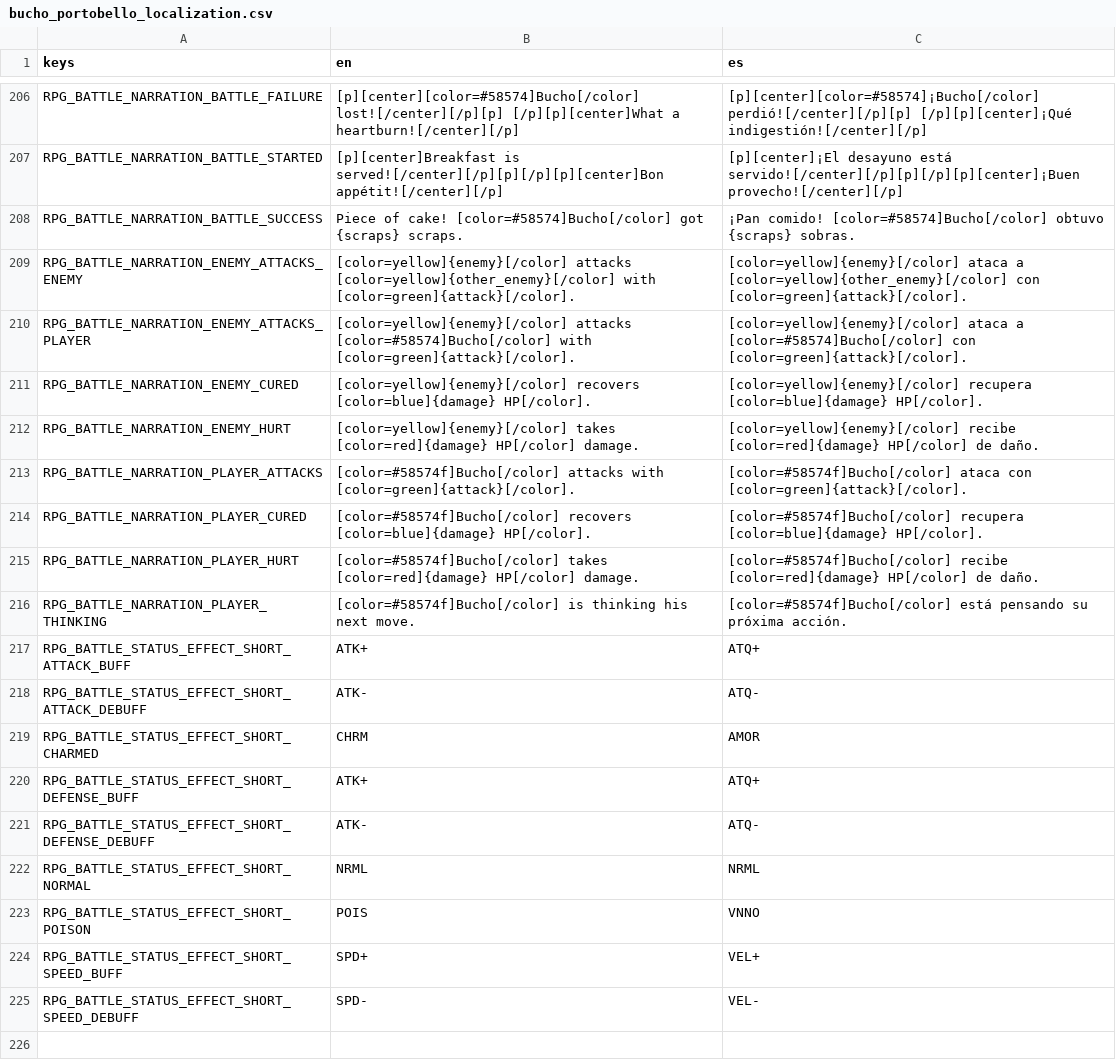
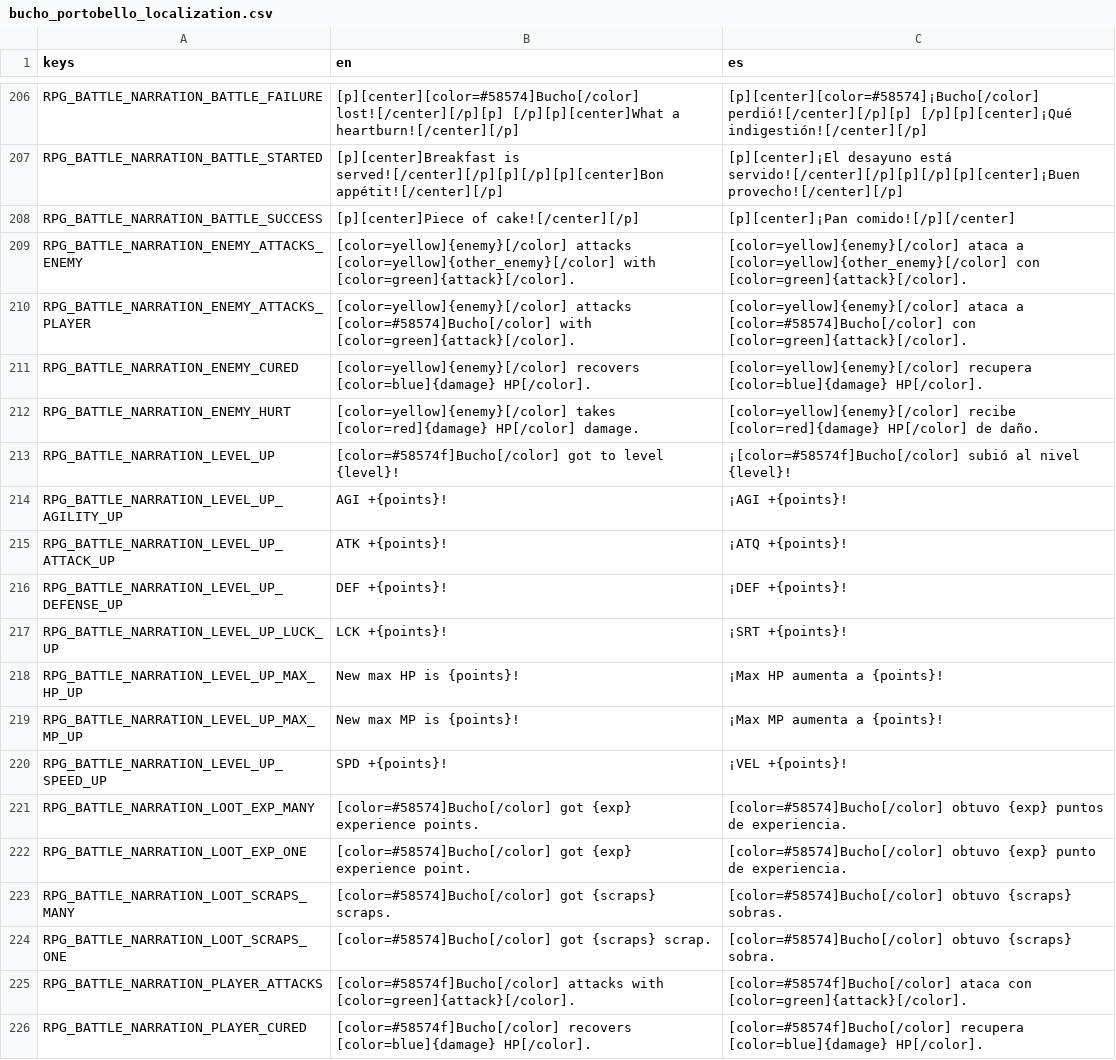
Before and after one commit to pyramid-seph/portobello, a CSV file: localization/bucho_portobello_localization.csv, drawn as a sheet; only a part is shown, gaps mark what is left out; the shorter side is filled out with more unchanged rows.

Commit message:
Narrate start battle, game over, battle won, level up and loot

```diff
--- a/localization/bucho_portobello_localization.csv
+++ b/localization/bucho_portobello_localization.csv
@@ -207,3 +207,3 @@ RPG_BATTLE_NARRATION_BATTLE_FAILURE,[p][center][color=#58574]Bucho[/color] lost!
 RPG_BATTLE_NARRATION_BATTLE_STARTED,[p][center]Breakfast is served![/center][/p][p][/p][p][center]Bon appétit![/center][/p],[p][center]¡El desayuno está servido![/center][/p][p][/p][p][center]¡Buen provecho![/center][/p]
-RPG_BATTLE_NARRATION_BATTLE_SUCCESS,Piece of cake! [color=#58574]Bucho[/color] got {scraps} scraps.,¡Pan comido! [color=#58574]Bucho[/color] obtuvo {scraps} sobras.
+RPG_BATTLE_NARRATION_BATTLE_SUCCESS,[p][center]Piece of cake![/center][/p],[p][center]¡Pan comido![/p][/center]
 RPG_BATTLE_NARRATION_ENEMY_ATTACKS_ENEMY,[color=yellow]{enemy}[/color] attacks [color=yellow]{other_enemy}[/color] with [color=green]{attack}[/color].,[color=yellow]{enemy}[/color] ataca a [color=yellow]{other_enemy}[/color] con [color=green]{attack}[/color].
@@ -212,2 +212,14 @@ RPG_BATTLE_NARRATION_ENEMY_CURED,[color=yellow]{enemy}[/color] recovers [color=b
 RPG_BATTLE_NARRATION_ENEMY_HURT,[color=yellow]{enemy}[/color] takes [color=red]{damage} HP[/color] damage.,[color=yellow]{enemy}[/color] recibe [color=red]{damage} HP[/color] de daño.
+RPG_BATTLE_NARRATION_LEVEL_UP,[color=#58574f]Bucho[/color] got to level {level}!,¡[color=#58574f]Bucho[/color] subió al nivel {level}!
+RPG_BATTLE_NARRATION_LEVEL_UP_AGILITY_UP,AGI +{points}!,¡AGI +{points}!
+RPG_BATTLE_NARRATION_LEVEL_UP_ATTACK_UP,ATK +{points}!,¡ATQ +{points}!
+RPG_BATTLE_NARRATION_LEVEL_UP_DEFENSE_UP,DEF +{points}!,¡DEF +{points}!
+RPG_BATTLE_NARRATION_LEVEL_UP_LUCK_UP,LCK +{points}!,¡SRT +{points}!
+RPG_BATTLE_NARRATION_LEVEL_UP_MAX_HP_UP,New max HP is {points}!,¡Max HP aumenta a {points}!
+RPG_BATTLE_NARRATION_LEVEL_UP_MAX_MP_UP,New max MP is {points}!,¡Max MP aumenta a {points}!
+RPG_BATTLE_NARRATION_LEVEL_UP_SPEED_UP,SPD +{points}!,¡VEL +{points}!
+RPG_BATTLE_NARRATION_LOOT_EXP_MANY,[color=#58574]Bucho[/color] got {exp} experience points.,[color=#58574]Bucho[/color] obtuvo {exp} puntos de experiencia.
+RPG_BATTLE_NARRATION_LOOT_EXP_ONE,[color=#58574]Bucho[/color] got {exp} experience point.,[color=#58574]Bucho[/color] obtuvo {exp} punto de experiencia.
+RPG_BATTLE_NARRATION_LOOT_SCRAPS_MANY,[color=#58574]Bucho[/color] got {scraps} scraps.,[color=#58574]Bucho[/color] obtuvo {scraps} sobras.
+RPG_BATTLE_NARRATION_LOOT_SCRAPS_ONE,[color=#58574]Bucho[/color] got {scraps} scrap.,[color=#58574]Bucho[/color] obtuvo {scraps} sobra.
 RPG_BATTLE_NARRATION_PLAYER_ATTACKS,[color=#58574f]Bucho[/color] attacks with [color=green]{attack}[/color].,[color=#58574f]Bucho[/color] ataca con [color=green]{attack}[/color].
```
Also changed, not shown: 6 other files.
